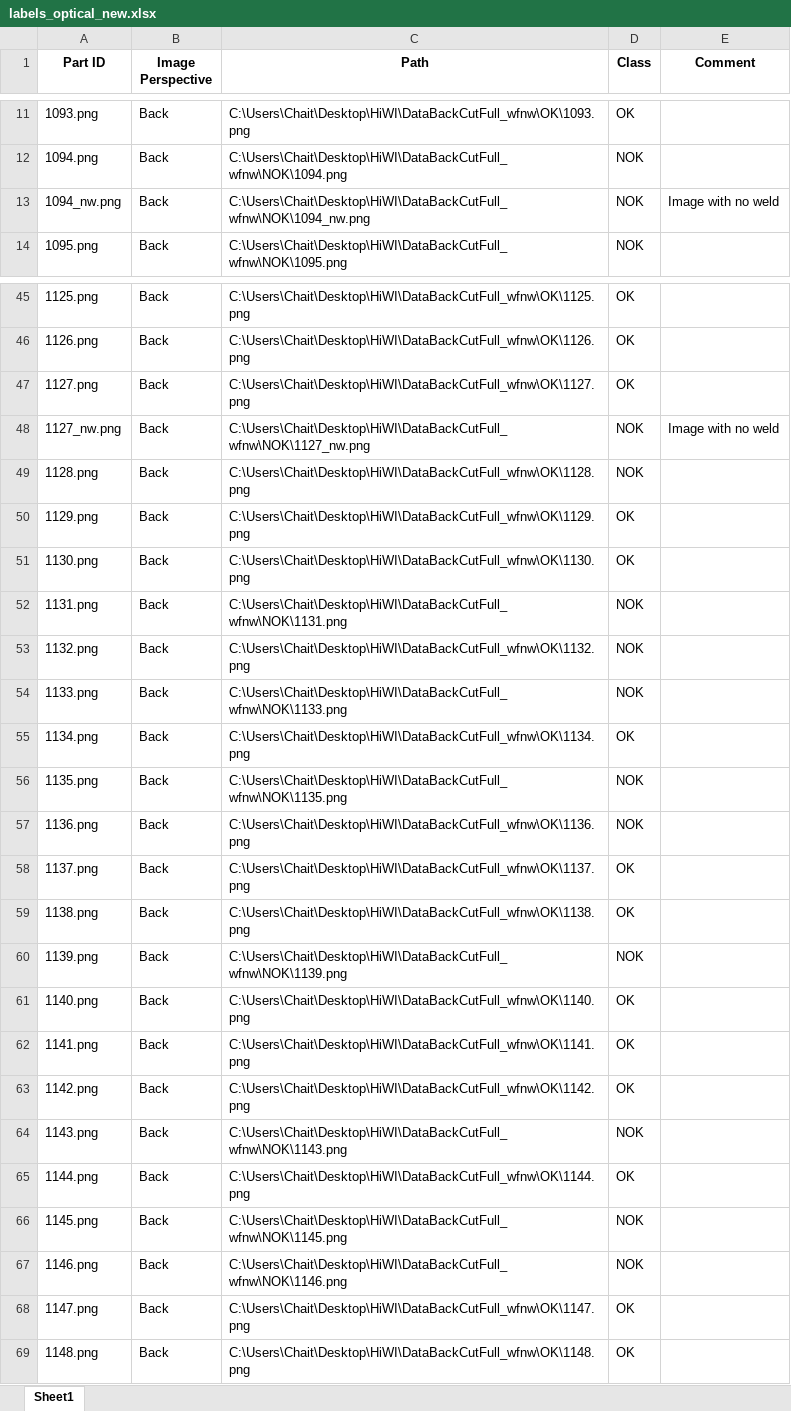
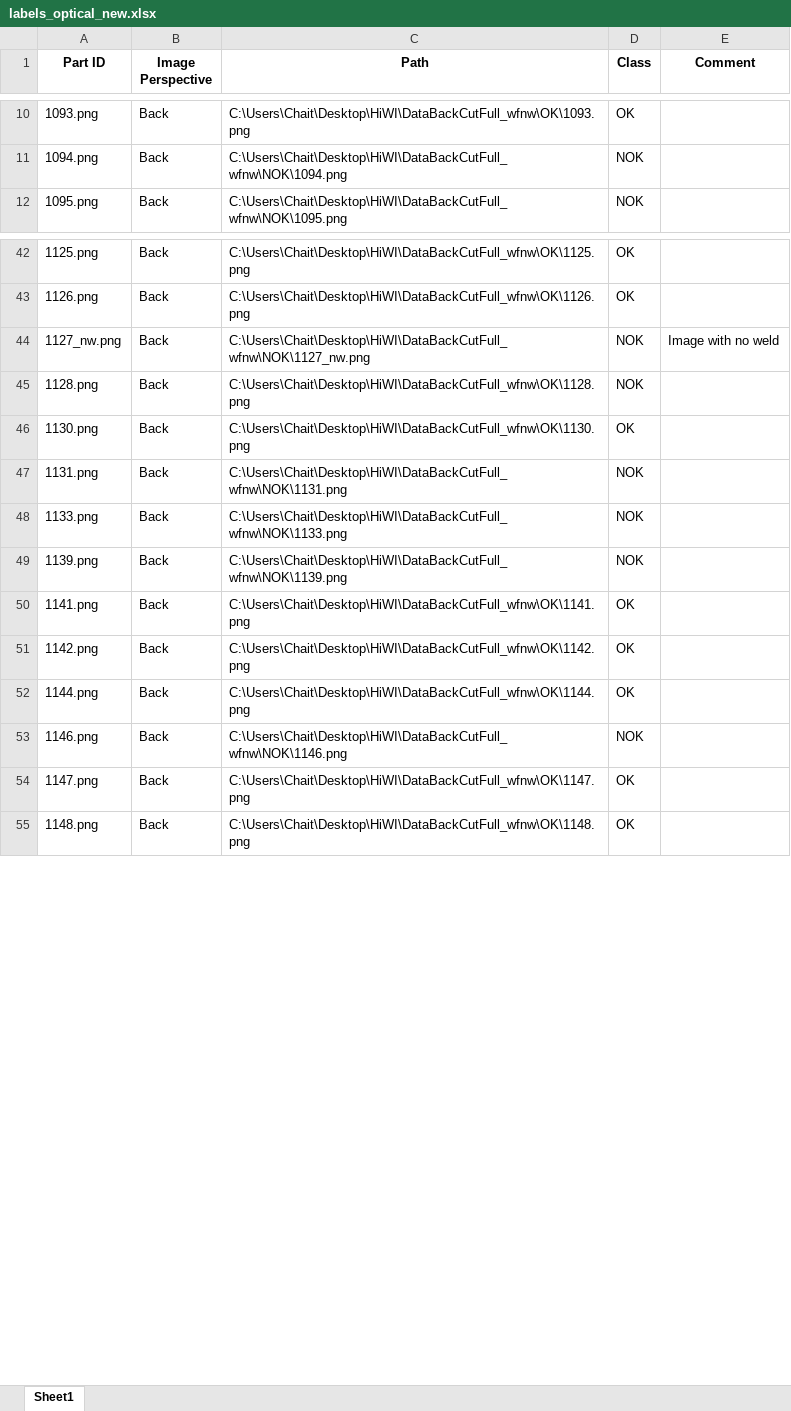
Before and after one commit to ghalamif/ray, an Excel workbook: 05-21-2024-18-30-23_files_list/labels_optical_new.xlsx, sheet Sheet1, drawn as a sheet; only a part is shown, gaps mark what is left out; values as stored, in another font and other column widths than the file's, no borders; the diff covers the shown part only; the diff names each change by its address in the sheet, - before the commit and + after, or states it on an @@ line.

```diff
--- a/05-21-2024-18-30-23_files_list/labels_optical_new.xlsx (sheet Sheet1)
+++ b/05-21-2024-18-30-23_files_list/labels_optical_new.xlsx (sheet Sheet1)
-row 13: 1094_nw.png | Back | C:\Users\Chait\Desktop\HiWI\DataBackCutFull_wfnw\NOK\1094_nw.png | NOK | Image with no weld
-row 47: 1127.png | Back | C:\Users\Chait\Desktop\HiWI\DataBackCutFull_wfnw\OK\1127.png | OK
-row 50: 1129.png | Back | C:\Users\Chait\Desktop\HiWI\DataBackCutFull_wfnw\OK\1129.png | OK
-row 53: 1132.png | Back | C:\Users\Chait\Desktop\HiWI\DataBackCutFull_wfnw\OK\1132.png | NOK
-row 55: 1134.png | Back | C:\Users\Chait\Desktop\HiWI\DataBackCutFull_wfnw\OK\1134.png | OK
-row 56: 1135.png | Back | C:\Users\Chait\Desktop\HiWI\DataBackCutFull_wfnw\NOK\1135.png | NOK
-row 57: 1136.png | Back | C:\Users\Chait\Desktop\HiWI\DataBackCutFull_wfnw\OK\1136.png | NOK
-row 58: 1137.png | Back | C:\Users\Chait\Desktop\HiWI\DataBackCutFull_wfnw\OK\1137.png | OK
-row 59: 1138.png | Back | C:\Users\Chait\Desktop\HiWI\DataBackCutFull_wfnw\OK\1138.png | OK
-row 61: 1140.png | Back | C:\Users\Chait\Desktop\HiWI\DataBackCutFull_wfnw\OK\1140.png | OK
-row 64: 1143.png | Back | C:\Users\Chait\Desktop\HiWI\DataBackCutFull_wfnw\NOK\1143.png | NOK
-row 66: 1145.png | Back | C:\Users\Chait\Desktop\HiWI\DataBackCutFull_wfnw\NOK\1145.png | NOK
```
Also changed, not shown: 7 removed rows elsewhere in this sheet, 1 other file.
